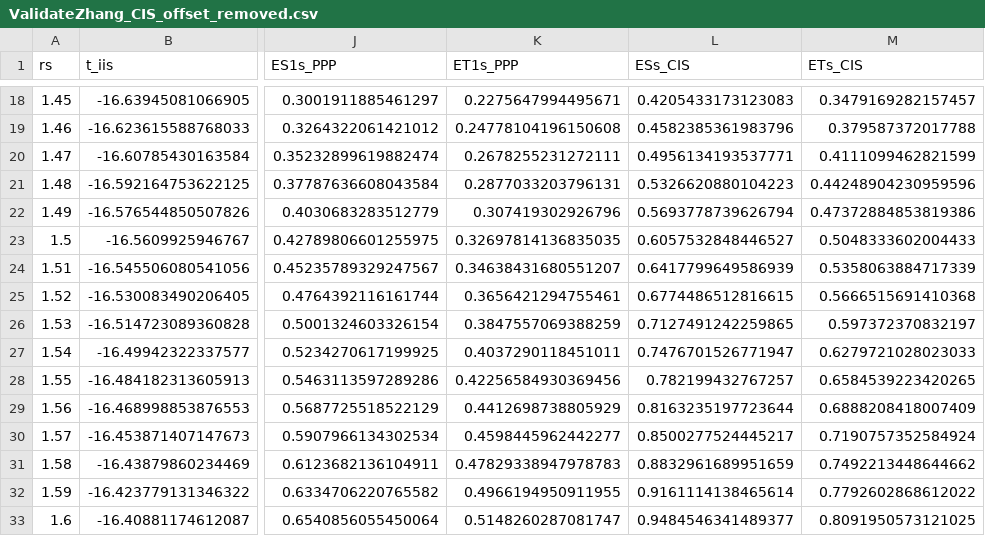
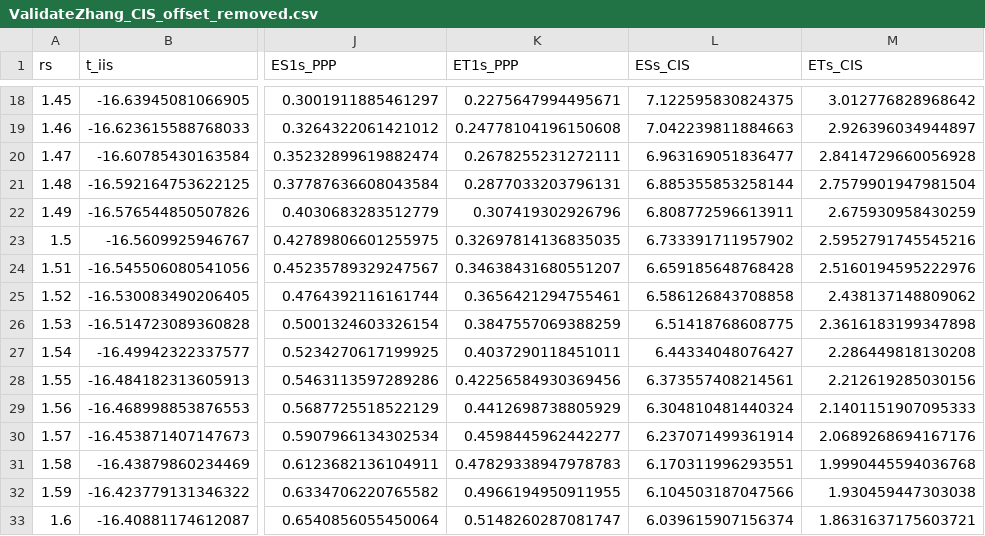
Before and after one commit to Frost-group/PPP.jl, a CSV file: examples/validate_zhang/ValidateZhang_CIS_offset_removed.csv, drawn as a sheet; only a part is shown, gaps mark what is left out; the diff covers the shown part only; the diff names each change by its address in the sheet, - before the commit and + after, or states it on an @@ line.

```diff
--- a/examples/validate_zhang/ValidateZhang_CIS_offset_removed.csv
+++ b/examples/validate_zhang/ValidateZhang_CIS_offset_removed.csv
-L18 (ESs_CIS): 0.4205433173123083
+L18 (ESs_CIS): 7.122595830824375
-M18 (ETs_CIS): 0.3479169282157457
+M18 (ETs_CIS): 3.012776828968642
-L19 (ESs_CIS): 0.4582385361983796
+L19 (ESs_CIS): 7.042239811884663
-M19 (ETs_CIS): 0.379587372017788
+M19 (ETs_CIS): 2.926396034944897
-L20 (ESs_CIS): 0.4956134193537771
+L20 (ESs_CIS): 6.963169051836477
-M20 (ETs_CIS): 0.4111099462821599
+M20 (ETs_CIS): 2.8414729660056928
-L21 (ESs_CIS): 0.5326620880104223
+L21 (ESs_CIS): 6.885355853258144
-M21 (ETs_CIS): 0.44248904230959596
+M21 (ETs_CIS): 2.7579901947981504
-L22 (ESs_CIS): 0.5693778739626794
+L22 (ESs_CIS): 6.808772596613911
-M22 (ETs_CIS): 0.47372884853819386
+M22 (ETs_CIS): 2.675930958430259
-L23 (ESs_CIS): 0.6057532848446527
+L23 (ESs_CIS): 6.733391711957902
-M23 (ETs_CIS): 0.5048333602004433
+M23 (ETs_CIS): 2.5952791745545216
-L24 (ESs_CIS): 0.6417799649586939
+L24 (ESs_CIS): 6.659185648768428
-M24 (ETs_CIS): 0.5358063884717339
+M24 (ETs_CIS): 2.5160194595222976
-L25 (ESs_CIS): 0.6774486512816615
+L25 (ESs_CIS): 6.586126843708858
-M25 (ETs_CIS): 0.5666515691410368
+M25 (ETs_CIS): 2.438137148809062
-L26 (ESs_CIS): 0.7127491242259865
+L26 (ESs_CIS): 6.51418768608775
-M26 (ETs_CIS): 0.597372370832197
+M26 (ETs_CIS): 2.3616183199347898
-L27 (ESs_CIS): 0.7476701526771947
+L27 (ESs_CIS): 6.44334048076427
-M27 (ETs_CIS): 0.6279721028023033
+M27 (ETs_CIS): 2.286449818130208
-L28 (ESs_CIS): 0.782199432767257
+L28 (ESs_CIS): 6.373557408214561
-M28 (ETs_CIS): 0.6584539223420265
+M28 (ETs_CIS): 2.212619285030156
-L29 (ESs_CIS): 0.8163235197723644
+L29 (ESs_CIS): 6.304810481440324
-M29 (ETs_CIS): 0.6888208418007409
+M29 (ETs_CIS): 2.1401151907095333
-L30 (ESs_CIS): 0.8500277524445217
+L30 (ESs_CIS): 6.237071499361914
-M30 (ETs_CIS): 0.7190757352584924
+M30 (ETs_CIS): 2.0689268694167176
-L31 (ESs_CIS): 0.8832961689951659
+L31 (ESs_CIS): 6.170311996293551
-M31 (ETs_CIS): 0.7492213448644662
+M31 (ETs_CIS): 1.9990445594036768
-L32 (ESs_CIS): 0.9161114138465614
+L32 (ESs_CIS): 6.104503187047566
-M32 (ETs_CIS): 0.7792602868612022
+M32 (ETs_CIS): 1.930459447303038
-L33 (ESs_CIS): 0.9484546341489377
+L33 (ESs_CIS): 6.039615907156374
-M33 (ETs_CIS): 0.8091950573121025
+M33 (ETs_CIS): 1.8631637175603721
```
Also changed, not shown: 32 edited cells elsewhere in this file, 1 other file.
